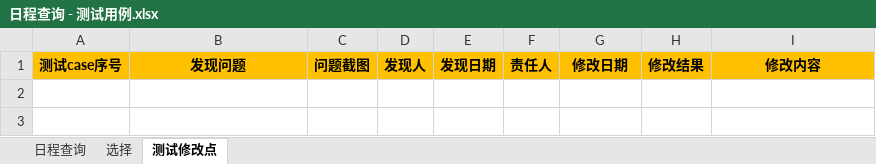
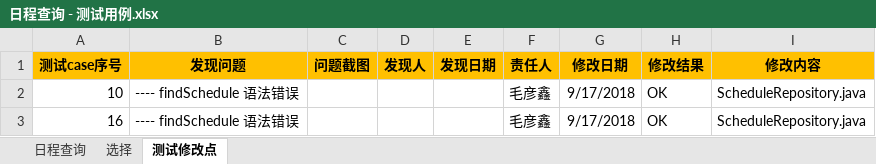
Before and after one commit to XJ-GTD/GTD2, an Excel workbook: A-开发相关文档素材/3.测试用例/日程查询 - 测试用例.xlsx, sheet 测试修改点, drawn as a sheet; values as stored, in another font and other column widths than the file's, no borders; the diff names each change by its address in the sheet, - before the commit and + after, or states it on an @@ line.

Commit message:
日程查询 - bug修改

```diff
--- a/A-开发相关文档素材/3.测试用例/日程查询 - 测试用例.xlsx (sheet 测试修改点)
+++ b/A-开发相关文档素材/3.测试用例/日程查询 - 测试用例.xlsx (sheet 测试修改点)
+row 2: 10 | ---- findSchedule 语法错误 |  |  |  | 毛彦鑫 | 9/17/2018 | OK | ScheduleRepository.java
+row 3: 16 | ---- findSchedule 语法错误 |  |  |  | 毛彦鑫 | 9/17/2018 | OK | ScheduleRepository.java
```
Also changed, not shown: 1 other file.
